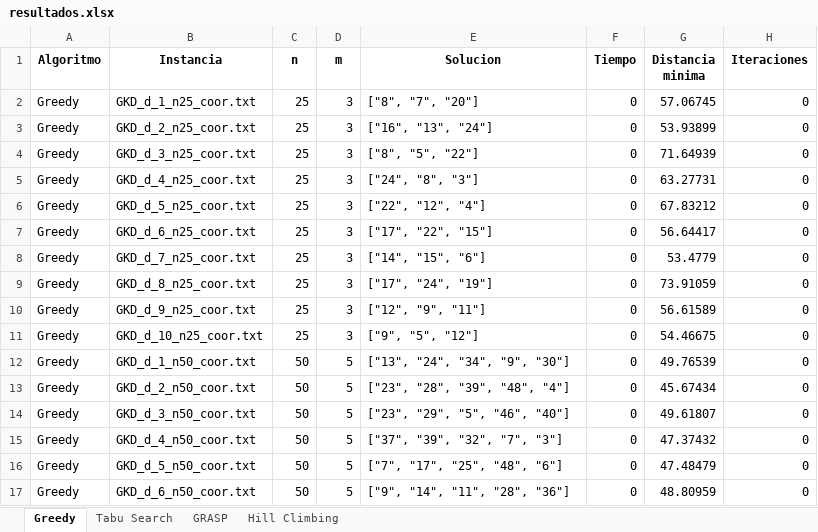
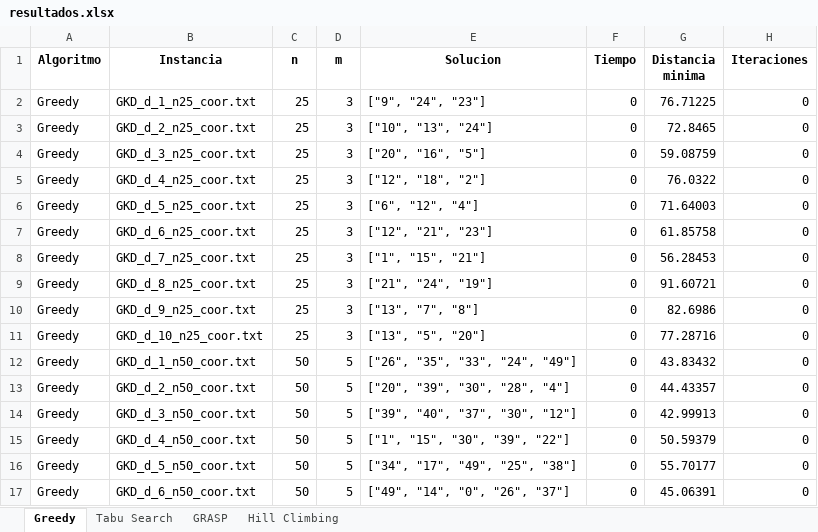
Before and after one commit to merguijarrog/mdp, an Excel workbook: src/resultados.xlsx, sheet Greedy, drawn as a sheet; only a part is shown; values as stored, in another font and other column widths than the file's, no borders; the diff covers the shown part only; the diff names each change by its address in the sheet, - before the commit and + after, or states it on an @@ line.

```diff
--- a/src/resultados.xlsx (sheet Greedy)
+++ b/src/resultados.xlsx (sheet Greedy)
-E2 (Solucion): ["8", "7", "20"]
+E2 (Solucion): ["9", "24", "23"]
-G2 (Distancia minima): 57.06745
+G2 (Distancia minima): 76.71225
-E3 (Solucion): ["16", "13", "24"]
+E3 (Solucion): ["10", "13", "24"]
-G3 (Distancia minima): 53.93899
+G3 (Distancia minima): 72.8465
-E4 (Solucion): ["8", "5", "22"]
+E4 (Solucion): ["20", "16", "5"]
-G4 (Distancia minima): 71.64939
+G4 (Distancia minima): 59.08759
-E5 (Solucion): ["24", "8", "3"]
+E5 (Solucion): ["12", "18", "2"]
-G5 (Distancia minima): 63.27731
+G5 (Distancia minima): 76.0322
-E6 (Solucion): ["22", "12", "4"]
+E6 (Solucion): ["6", "12", "4"]
-G6 (Distancia minima): 67.83212
+G6 (Distancia minima): 71.64003
-E7 (Solucion): ["17", "22", "15"]
+E7 (Solucion): ["12", "21", "23"]
-G7 (Distancia minima): 56.64417
+G7 (Distancia minima): 61.85758
-E8 (Solucion): ["14", "15", "6"]
+E8 (Solucion): ["1", "15", "21"]
-G8 (Distancia minima): 53.4779
+G8 (Distancia minima): 56.28453
-E9 (Solucion): ["17", "24", "19"]
+E9 (Solucion): ["21", "24", "19"]
-G9 (Distancia minima): 73.91059
+G9 (Distancia minima): 91.60721
-E10 (Solucion): ["12", "9", "11"]
+E10 (Solucion): ["13", "7", "8"]
-G10 (Distancia minima): 56.61589
+G10 (Distancia minima): 82.6986
-E11 (Solucion): ["9", "5", "12"]
+E11 (Solucion): ["13", "5", "20"]
-G11 (Distancia minima): 54.46675
+G11 (Distancia minima): 77.28716
-E12 (Solucion): ["13", "24", "34", "9", "30"]
+E12 (Solucion): ["26", "35", "33", "24", "49"]
-G12 (Distancia minima): 49.76539
+G12 (Distancia minima): 43.83432
-E13 (Solucion): ["23", "28", "39", "48", "4"]
+E13 (Solucion): ["20", "39", "30", "28", "4"]
-G13 (Distancia minima): 45.67434
+G13 (Distancia minima): 44.43357
-E14 (Solucion): ["23", "29", "5", "46", "40"]
+E14 (Solucion): ["39", "40", "37", "30", "12"]
-G14 (Distancia minima): 49.61807
+G14 (Distancia minima): 42.99913
-E15 (Solucion): ["37", "39", "32", "7", "3"]
+E15 (Solucion): ["1", "15", "30", "39", "22"]
-G15 (Distancia minima): 47.37432
+G15 (Distancia minima): 50.59379
-E16 (Solucion): ["7", "17", "25", "48", "6"]
+E16 (Solucion): ["34", "17", "49", "25", "38"]
-G16 (Distancia minima): 47.48479
+G16 (Distancia minima): 55.70177
-E17 (Solucion): ["9", "14", "11", "28", "36"]
+E17 (Solucion): ["49", "14", "0", "26", "37"]
-G17 (Distancia minima): 48.80959
+G17 (Distancia minima): 45.06391
```
Also changed, not shown: 98 edited cells elsewhere in this sheet, sheet GRASP, sheet Hill Climbing, sheet Tabu Search, 4 other files.
